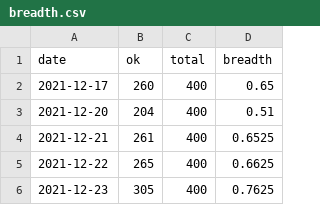
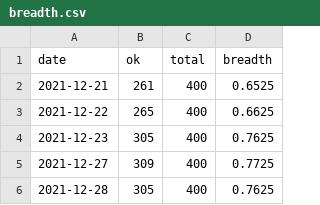
Before and after one commit to coopofficialaaron-cmd/Trend_Tracking_Cld, a CSV file: docs/data/backtest/breadth.csv, drawn as a sheet; only a part is shown; the shorter side is filled out with more unchanged rows.

```diff
--- a/docs/data/backtest/breadth.csv
+++ b/docs/data/backtest/breadth.csv
@@ -1,4 +1,2 @@
 date,ok,total,breadth
-2021-12-17,260,400,0.65
-2021-12-20,204,400,0.51
 2021-12-21,261,400,0.6525
```
Also changed, not shown: docs/data/backtest/trades.csv, 1 other file.
